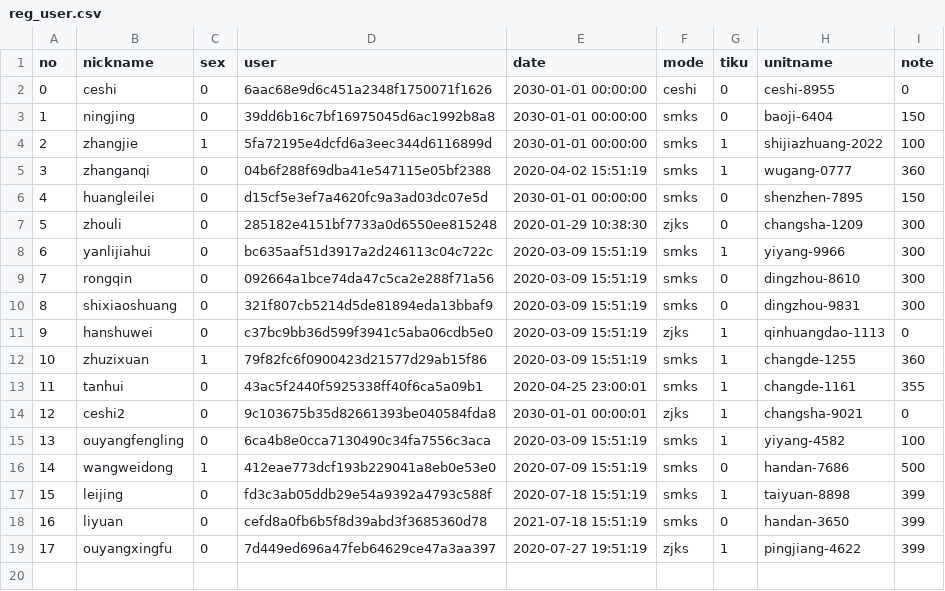
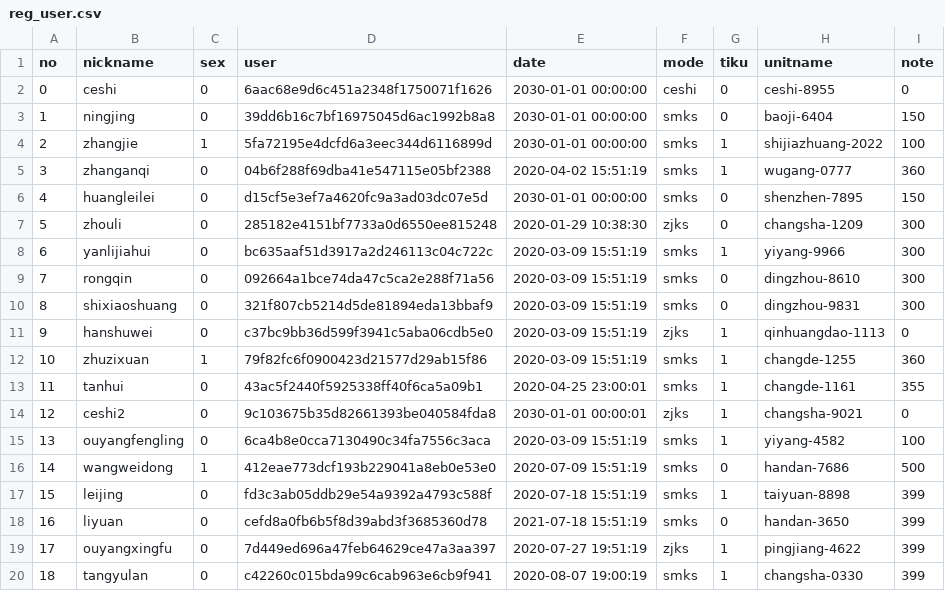
Before and after one commit to azheng2010/HSJ_server, a CSV file: reg/reg_user.csv, drawn as a sheet.

Commit message:
update some files

```diff
--- a/reg/reg_user.csv
+++ b/reg/reg_user.csv
@@ -19 +19,2 @@ no,nickname,sex,user,date,mode,tiku,unitname,note
 17,ouyangxingfu,0,7d449ed696a47feb64629ce47a3aa397,2020-07-27 19:51:19,zjks,1,pingjiang-4622,399
+18,tangyulan,0,c42260c015bda99c6cab963e6cb9f941,2020-08-07 19:00:19,smks,1,changsha-0330,399
```
